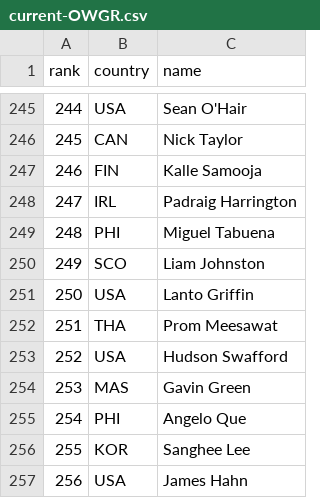
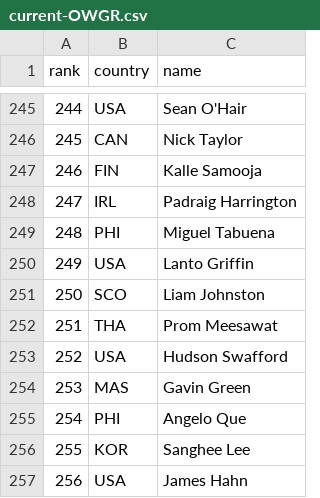
Before and after one commit to wkarney/code-snippets, a CSV file: webscraping/current-OWGR.csv, drawn as a sheet; only a part is shown, gaps mark what is left out.

```diff
--- a/webscraping/current-OWGR.csv
+++ b/webscraping/current-OWGR.csv
@@ -249,4 +249,4 @@ rank,country,name
 248,PHI,Miguel Tabuena
-249,SCO,Liam Johnston
-250,USA,Lanto Griffin
+249,USA,Lanto Griffin
+250,SCO,Liam Johnston
 251,THA,Prom Meesawat
```
Also changed, not shown: 5 other files.
